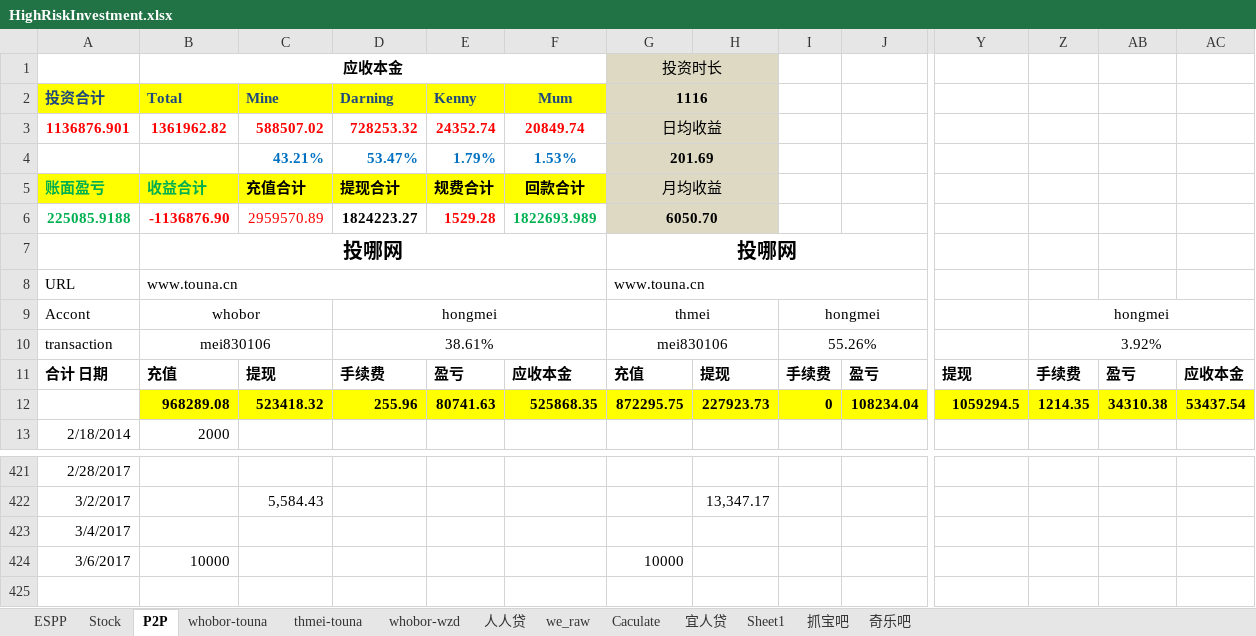
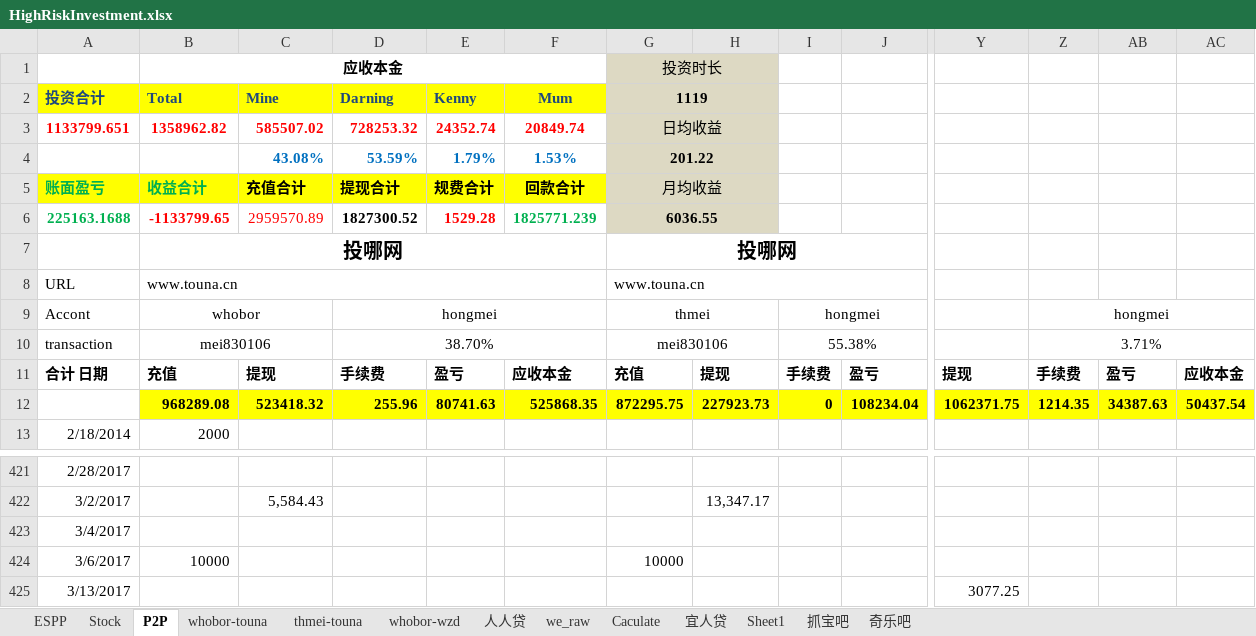
Before and after one commit to berniehu/Investment, an Excel workbook: HighRiskInvestment.xlsx, sheet P2P, drawn as a sheet; only a part is shown, gaps mark what is left out; values as stored, in another font and other column widths than the file's, no borders; charts and pictures not drawn; removed rows and columns are numbered as before the commit, all else as after; rows hold the shown columns only; the diff names each change by its address in the sheet, - before the commit and + after, or states it on an @@ line.

Commit message:
update wzd

```diff
--- a/HighRiskInvestment.xlsx (sheet P2P)
+++ b/HighRiskInvestment.xlsx (sheet P2P)
-G2 (投资时长): 1116
+G2 (投资时长): 1119
-A3: 1136876.901
+A3: 1133799.651
-B3 (应收本金): 1361962.82
+B3 (应收本金): 1358962.82
-C3: 588507.02
+C3: 585507.02
-row 4:  |  | 43.21% | 53.47% | 1.79% | 1.53% | 201.69
+row 4:  |  | 43.08% | 53.59% | 1.79% | 1.53% | 201.22
-row 6: 225085.9188 | -1136876.90 | 2959570.89 | 1824223.27 | 1529.28 | 1822693.989 | 6050.70
+row 6: 225163.1688 | -1133799.65 | 2959570.89 | 1827300.52 | 1529.28 | 1825771.239 | 6036.55
-D10: 38.61%
+D10: 38.70%
-I10: 55.26%
+I10: 55.38%
-Z10: 3.92%
+Z10: 3.71%
-Y12: 1059294.5
+Y12: 1062371.75
-AB12: 34310.38
+AB12: 34387.63
-AC12: 53437.54
+AC12: 50437.54
+row 425: 3/13/2017 |  |  |  |  |  |  |  |  |  | 3077.25
```
Also changed, not shown: sheet whobor-wzd, charts or pictures.
